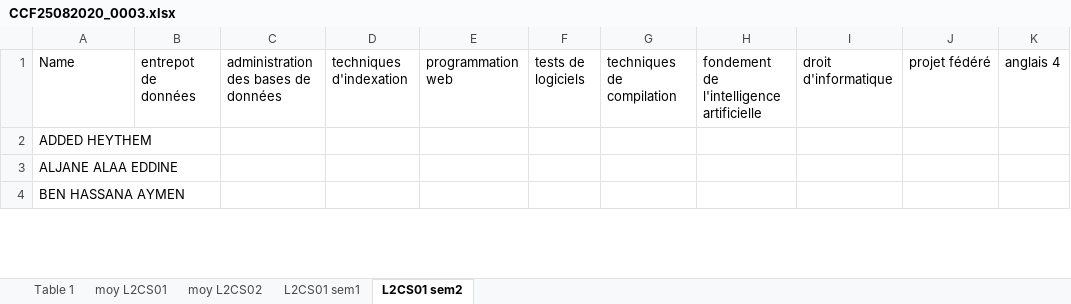
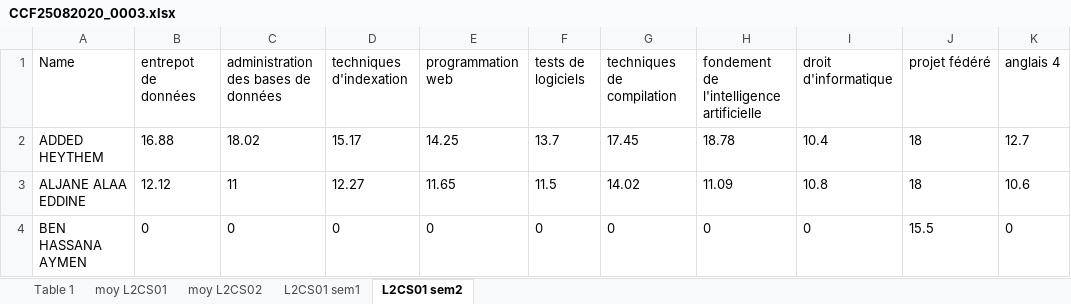
Before and after one commit to Dalenza/data-visualization, an Excel workbook: CCF25082020_0003.xlsx, sheet L2CS01 sem2, drawn as a sheet; only a part is shown; values as stored, in another font and other column widths than the file's, no borders; the diff covers the shown part only; the diff names each change by its address in the sheet, - before the commit and + after, or states it on an @@ line.

```diff
--- a/CCF25082020_0003.xlsx (sheet L2CS01 sem2)
+++ b/CCF25082020_0003.xlsx (sheet L2CS01 sem2)
-B2 (entrepot de données): (empty)
+B2 (entrepot de données): 16.88
-C2: (empty)
+C2: 18.02
-D2 (techniques d'indexation): (empty)
+D2 (techniques d'indexation): 15.17
-E2 (programmation web): (empty)
+E2 (programmation web): 14.25
-F2 (tests de logiciels): (empty)
+F2 (tests de logiciels): 13.7
-G2 (techniques de compilation): (empty)
+G2 (techniques de compilation): 17.45
-H2: (empty)
+H2: 18.78
-I2 (droit d'informatique): (empty)
+I2 (droit d'informatique): 10.4
-J2:J3 (projet fédéré): (empty)
+J2:J3 (projet fédéré): 18
-K2 (anglais 4): (empty)
+K2 (anglais 4): 12.7
-B3 (entrepot de données): (empty)
+B3 (entrepot de données): 12.12
-C3: (empty)
+C3: 11
-D3 (techniques d'indexation): (empty)
+D3 (techniques d'indexation): 12.27
-E3 (programmation web): (empty)
+E3 (programmation web): 11.65
-F3 (tests de logiciels): (empty)
+F3 (tests de logiciels): 11.5
-G3 (techniques de compilation): (empty)
+G3 (techniques de compilation): 14.02
-H3: (empty)
+H3: 11.09
-I3 (droit d'informatique): (empty)
+I3 (droit d'informatique): 10.8
-K3 (anglais 4): (empty)
+K3 (anglais 4): 10.6
-B4 (entrepot de données): (empty)
+B4 (entrepot de données): 0
-C4: (empty)
+C4: 0
-D4 (techniques d'indexation): (empty)
+D4 (techniques d'indexation): 0
-E4 (programmation web): (empty)
+E4 (programmation web): 0
-F4 (tests de logiciels): (empty)
+F4 (tests de logiciels): 0
-G4 (techniques de compilation): (empty)
+G4 (techniques de compilation): 0
-H4: (empty)
+H4: 0
-I4 (droit d'informatique): (empty)
+I4 (droit d'informatique): 0
-J4 (projet fédéré): (empty)
+J4 (projet fédéré): 15.5
-K4 (anglais 4): (empty)
+K4 (anglais 4): 0
```
Also changed, not shown: 274 edited cells elsewhere in this sheet, sheet Table 1, charts or pictures.
